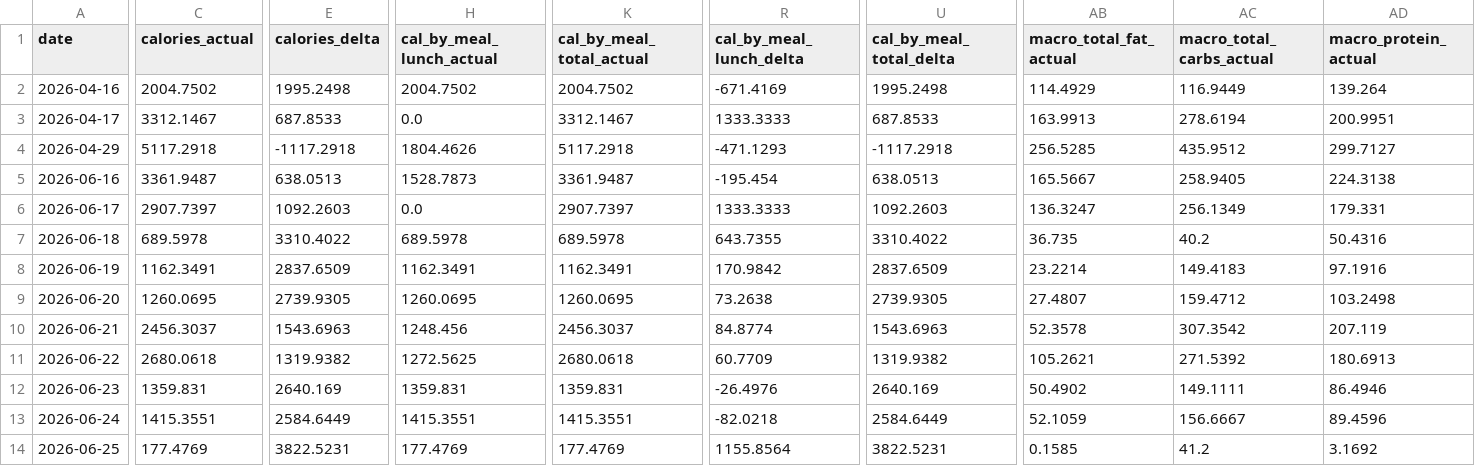
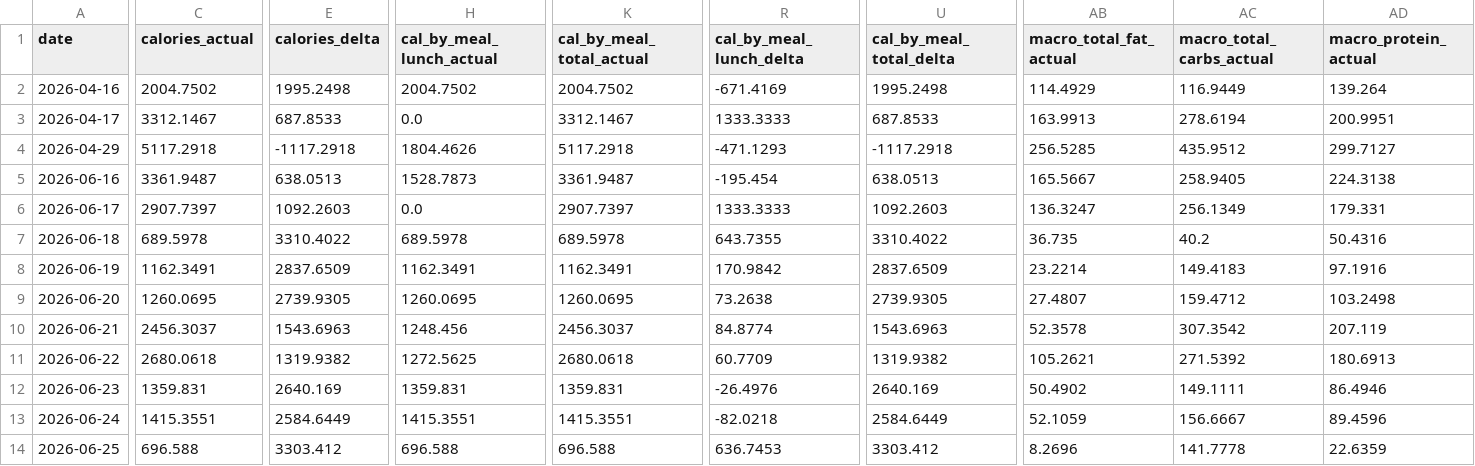
Before and after one commit to auckiefenstermacher19-cmd/MyFitnessClone, a CSV file: Meal_Data_Dashboard.csv, drawn as a sheet; only a part is shown, gaps mark what is left out; the diff covers the shown part only; the diff names each change by its address in the sheet, - before the commit and + after, or states it on an @@ line.

```diff
--- a/Meal_Data_Dashboard.csv
+++ b/Meal_Data_Dashboard.csv
-C14 (calories_actual): 177.4769
+C14 (calories_actual): 696.588
-E14 (calories_delta): 3822.5231
+E14 (calories_delta): 3303.412
-H14 (cal_by_meal_lunch_actual): 177.4769
+H14 (cal_by_meal_lunch_actual): 696.588
-K14 (cal_by_meal_total_actual): 177.4769
+K14 (cal_by_meal_total_actual): 696.588
-R14 (cal_by_meal_lunch_delta): 1155.8564
+R14 (cal_by_meal_lunch_delta): 636.7453
-U14 (cal_by_meal_total_delta): 3822.5231
+U14 (cal_by_meal_total_delta): 3303.412
-AB14 (macro_total_fat_actual): 0.1585
+AB14 (macro_total_fat_actual): 8.2696
-AC14 (macro_total_carbs_actual): 41.2
+AC14 (macro_total_carbs_actual): 141.7778
-AD14 (macro_protein_actual): 3.1692
+AD14 (macro_protein_actual): 22.6359
```
Also changed, not shown: 31 edited cells elsewhere in this file.
